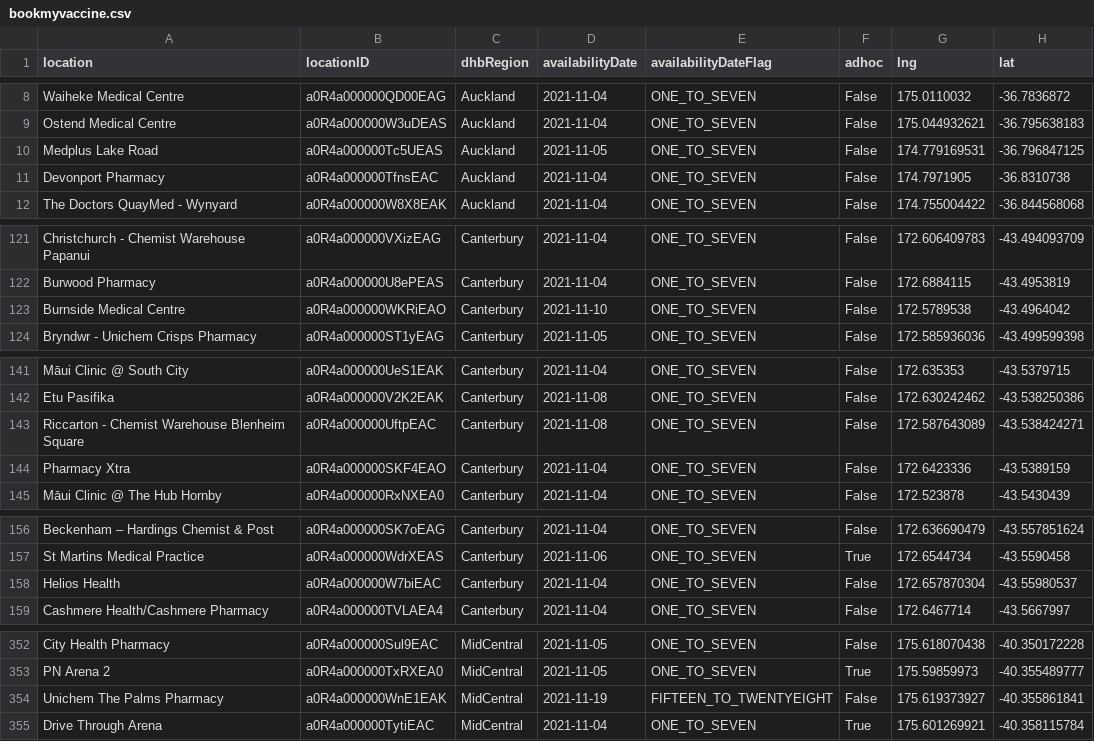
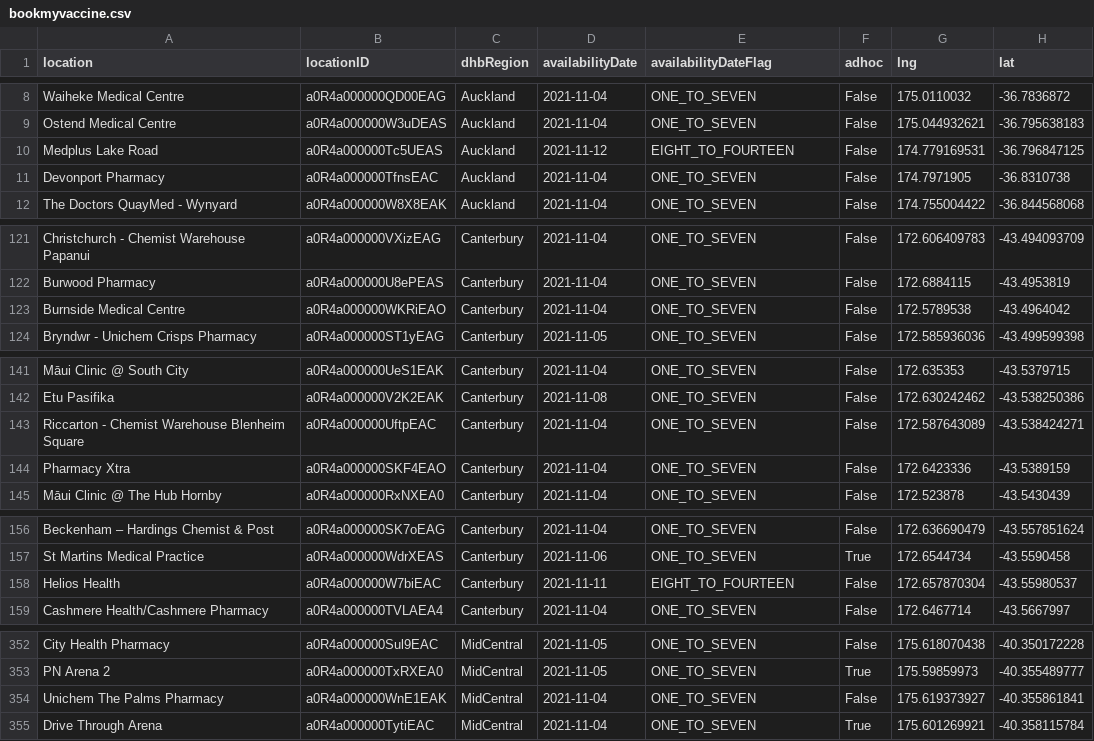
Before and after one commit to UoA-eResearch/nz-covid19-data-auto, a CSV file: vaccinations/bookmyvaccine.csv, drawn as a sheet; only a part is shown, gaps mark what is left out; the diff covers the shown part only.

```diff
--- a/vaccinations/bookmyvaccine.csv
+++ b/vaccinations/bookmyvaccine.csv
@@ -9,3 +9,3 @@ Waiheke Medical Centre,a0R4a000000QD00EAG,Auckland,2021-11-04,ONE_TO_SEVEN,False
 Ostend Medical Centre,a0R4a000000W3uDEAS,Auckland,2021-11-04,ONE_TO_SEVEN,False,175.044932621,-36.795638183
-Medplus Lake Road,a0R4a000000Tc5UEAS,Auckland,2021-11-05,ONE_TO_SEVEN,False,174.779169531,-36.796847125
+Medplus Lake Road,a0R4a000000Tc5UEAS,Auckland,2021-11-12,EIGHT_TO_FOURTEEN,False,174.779169531,-36.796847125
 Devonport Pharmacy,a0R4a000000TfnsEAC,Auckland,2021-11-04,ONE_TO_SEVEN,False,174.7971905,-36.8310738
@@ -122,3 +122,3 @@ Christchurch - Chemist Warehouse Papanui,a0R4a000000VXizEAG,Canterbury,2021-11-0
 Burwood Pharmacy,a0R4a000000U8ePEAS,Canterbury,2021-11-04,ONE_TO_SEVEN,False,172.6884115,-43.4953819
-Burnside Medical Centre,a0R4a000000WKRiEAO,Canterbury,2021-11-10,ONE_TO_SEVEN,False,172.5789538,-43.4964042
+Burnside Medical Centre,a0R4a000000WKRiEAO,Canterbury,2021-11-04,ONE_TO_SEVEN,False,172.5789538,-43.4964042
 Bryndwr - Unichem Crisps Pharmacy,a0R4a000000ST1yEAG,Canterbury,2021-11-05,ONE_TO_SEVEN,False,172.585936036,-43.499599398
@@ -142,3 +142,3 @@ Māui Clinic @ South City,a0R4a000000UeS1EAK,Canterbury,2021-11-04,ONE_TO_SEVEN,
 Etu Pasifika,a0R4a000000V2K2EAK,Canterbury,2021-11-08,ONE_TO_SEVEN,False,172.630242462,-43.538250386
-Riccarton - Chemist Warehouse Blenheim Square,a0R4a000000UftpEAC,Canterbury,2021-11-08,ONE_TO_SEVEN,False,172.587643089,-43.538424271
+Riccarton - Chemist Warehouse Blenheim Square,a0R4a000000UftpEAC,Canterbury,2021-11-04,ONE_TO_SEVEN,False,172.587643089,-43.538424271
 Pharmacy Xtra,a0R4a000000SKF4EAO,Canterbury,2021-11-04,ONE_TO_SEVEN,False,172.6423336,-43.5389159
@@ -157,3 +157,3 @@ Beckenham – Hardings Chemist & Post,a0R4a000000SK7oEAG,Canterbury,2021-11-04,O
 St Martins Medical Practice,a0R4a000000WdrXEAS,Canterbury,2021-11-06,ONE_TO_SEVEN,True,172.6544734,-43.5590458
-Helios Health,a0R4a000000W7biEAC,Canterbury,2021-11-04,ONE_TO_SEVEN,False,172.657870304,-43.55980537
+Helios Health,a0R4a000000W7biEAC,Canterbury,2021-11-11,EIGHT_TO_FOURTEEN,False,172.657870304,-43.55980537
 Cashmere Health/Cashmere Pharmacy,a0R4a000000TVLAEA4,Canterbury,2021-11-04,ONE_TO_SEVEN,False,172.6467714,-43.5667997
@@ -353,3 +353,3 @@ City Health Pharmacy,a0R4a000000Sul9EAC,MidCentral,2021-11-05,ONE_TO_SEVEN,False
 PN Arena 2,a0R4a000000TxRXEA0,MidCentral,2021-11-05,ONE_TO_SEVEN,True,175.59859973,-40.355489777
-Unichem The Palms Pharmacy,a0R4a000000WnE1EAK,MidCentral,2021-11-19,FIFTEEN_TO_TWENTYEIGHT,False,175.619373927,-40.355861841
+Unichem The Palms Pharmacy,a0R4a000000WnE1EAK,MidCentral,2021-11-04,ONE_TO_SEVEN,False,175.619373927,-40.355861841
 Drive Through Arena,a0R4a000000TytiEAC,MidCentral,2021-11-04,ONE_TO_SEVEN,True,175.601269921,-40.358115784
```
Also changed, not shown: 1 moved row and 2 edited cells elsewhere in this file, 1 other file.
